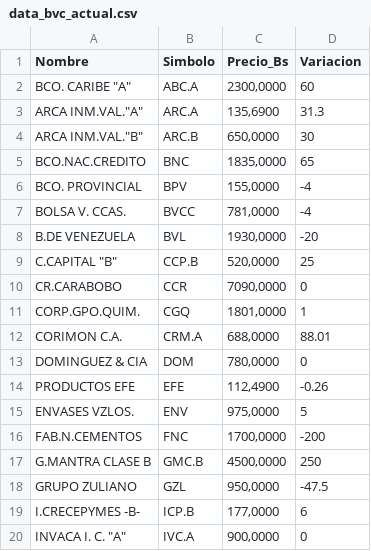
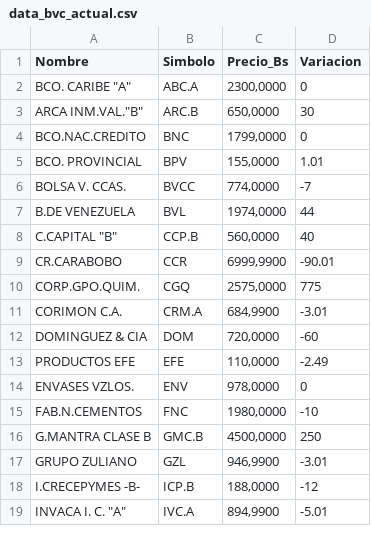
Before and after one commit to JoseAlirioCardoza/BVC, a CSV file: data_bvc_actual.csv, drawn as a sheet; only a part is shown; the diff covers the shown part only.

```diff
--- a/data_bvc_actual.csv
+++ b/data_bvc_actual.csv
@@ -1,20 +1,19 @@
 Nombre,Simbolo,Precio_Bs,Variacion
-"BCO. CARIBE ""A""",ABC.A,"2300,0000",60
-"ARCA INM.VAL.""A""",ARC.A,"135,6900",31.3
+"BCO. CARIBE ""A""",ABC.A,"2300,0000",0
 "ARCA INM.VAL.""B""",ARC.B,"650,0000",30
-BCO.NAC.CREDITO,BNC,"1835,0000",65
-BCO. PROVINCIAL,BPV,"155,0000",-4
-BOLSA V. CCAS.,BVCC,"781,0000",-4
-B.DE VENEZUELA,BVL,"1930,0000",-20
-"C.CAPITAL ""B""",CCP.B,"520,0000",25
-CR.CARABOBO,CCR,"7090,0000",0
-CORP.GPO.QUIM.,CGQ,"1801,0000",1
-CORIMON C.A.,CRM.A,"688,0000",88.01
-DOMINGUEZ & CIA,DOM,"780,0000",0
-PRODUCTOS EFE,EFE,"112,4900",-0.26
-ENVASES VZLOS.,ENV,"975,0000",5
-FAB.N.CEMENTOS,FNC,"1700,0000",-200
+BCO.NAC.CREDITO,BNC,"1799,0000",0
+BCO. PROVINCIAL,BPV,"155,0000",1.01
+BOLSA V. CCAS.,BVCC,"774,0000",-7
+B.DE VENEZUELA,BVL,"1974,0000",44
+"C.CAPITAL ""B""",CCP.B,"560,0000",40
+CR.CARABOBO,CCR,"6999,9900",-90.01
+CORP.GPO.QUIM.,CGQ,"2575,0000",775
+CORIMON C.A.,CRM.A,"684,9900",-3.01
+DOMINGUEZ & CIA,DOM,"720,0000",-60
+PRODUCTOS EFE,EFE,"110,0000",-2.49
+ENVASES VZLOS.,ENV,"978,0000",0
+FAB.N.CEMENTOS,FNC,"1980,0000",-10
 G.MANTRA CLASE B,GMC.B,"4500,0000",250
-GRUPO ZULIANO,GZL,"950,0000",-47.5
-I.CRECEPYMES -B-,ICP.B,"177,0000",6
-"INVACA I. C. ""A""",IVC.A,"900,0000",0
+GRUPO ZULIANO,GZL,"946,9900",-3.01
+I.CRECEPYMES -B-,ICP.B,"188,0000",-12
+"INVACA I. C. ""A""",IVC.A,"894,9900",-5.01
```
Also changed, not shown: 28 edited cells elsewhere in this file.
